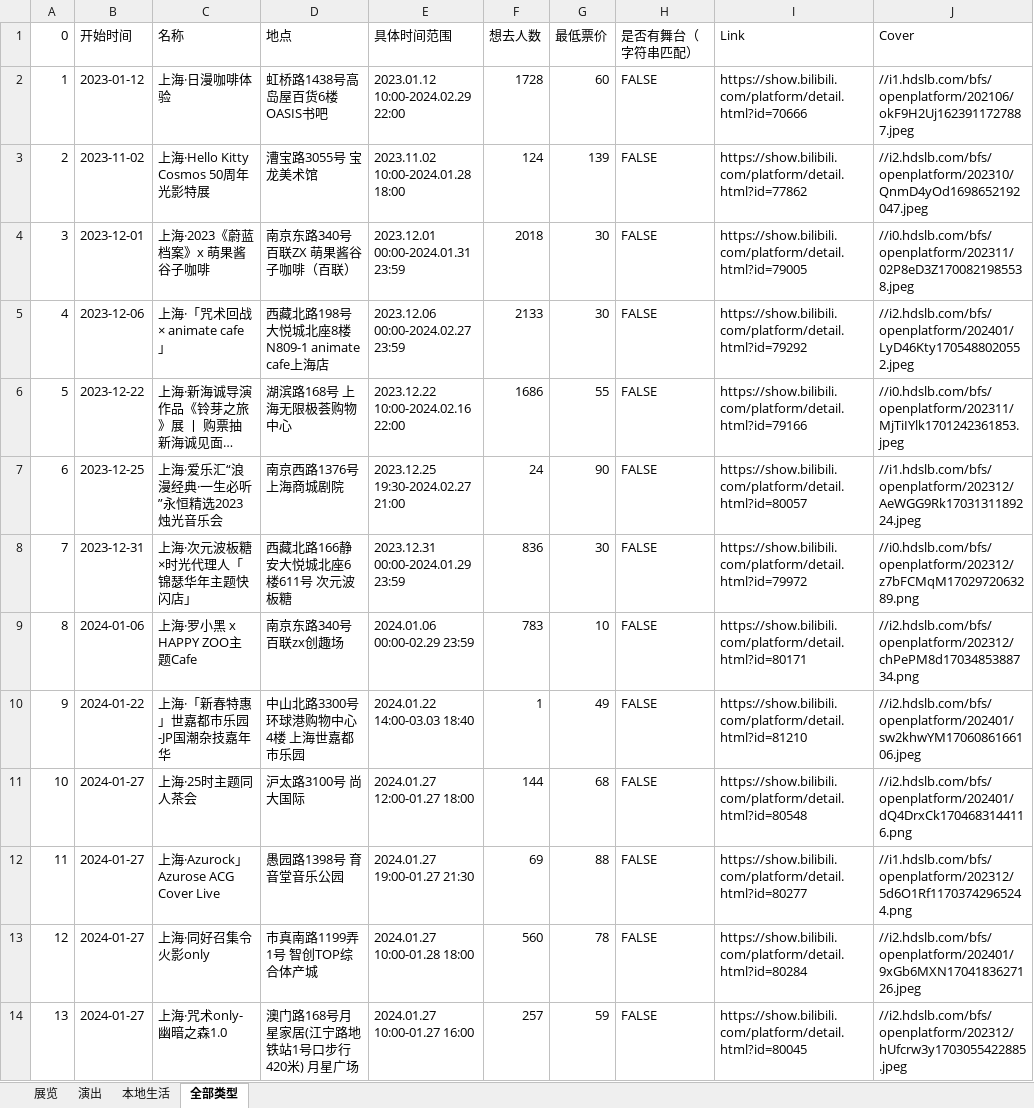
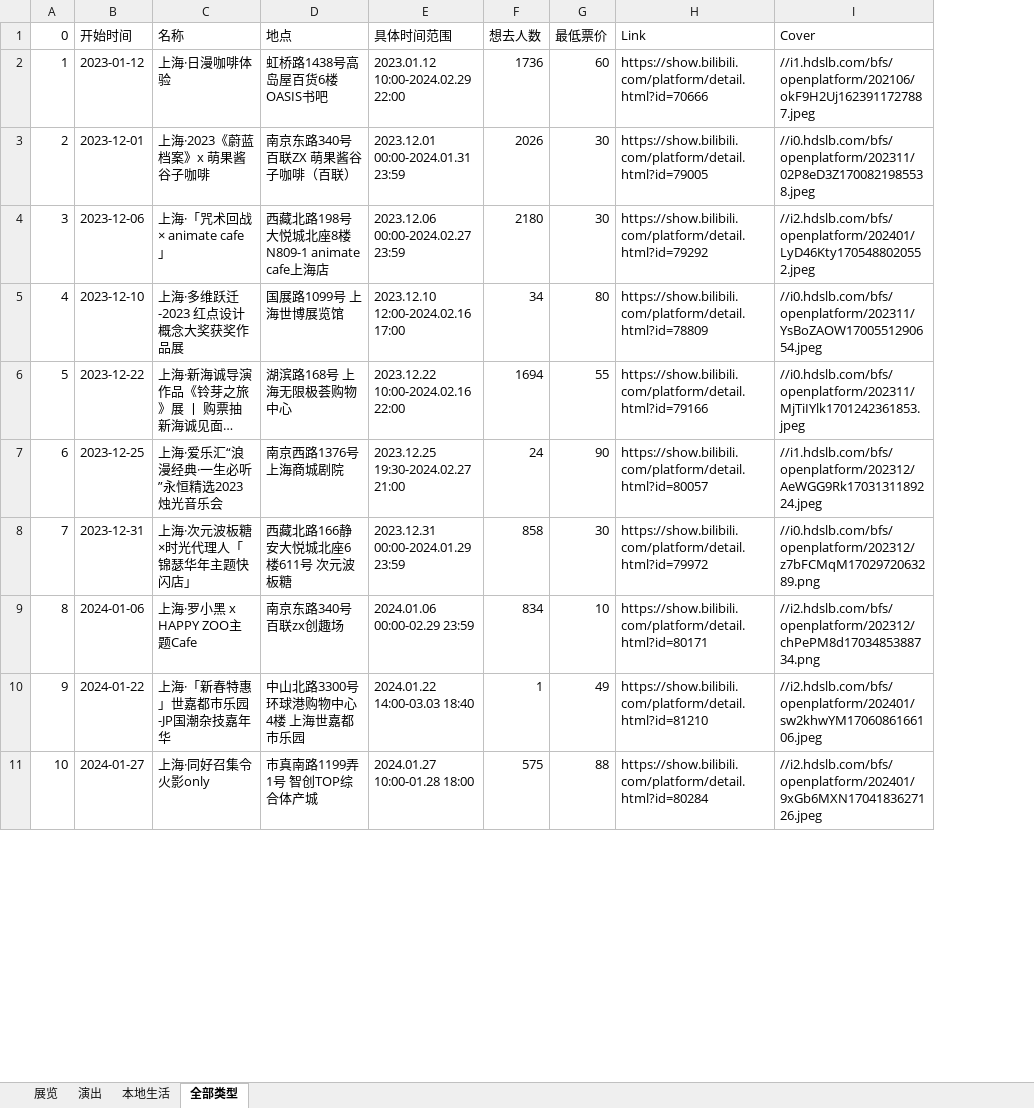
Before and after one commit to liuly0322/BilibiliAnimationExhibitionInformationCollection, an Excel workbook: 上海-漫展信息.xlsx, sheet 全部类型, drawn as a sheet; only a part is shown; long unchanged cells end in …; values as stored, in another font and other column widths than the file's, no cell formats; removed rows and columns are numbered as before the commit, all else as after; the diff covers the shown part only; the diff names each change by its address in the sheet, - before the commit and + after, or states it on an @@ line.

```diff
--- a/上海-漫展信息.xlsx (sheet 全部类型)
+++ b/上海-漫展信息.xlsx (sheet 全部类型)
-column H (是否有舞台（字符串匹配）), row 2: FALSE; rows 4-10: all FALSE; row 13: FALSE
-F2 (想去人数): 1728
+F2 (想去人数): 1736
-row 3: 2 | 2023-11-02 | 上海·Hello Kitty Cosmos 50周年光影特展 | 漕宝路3055号 宝龙美术馆 | 2023.11.02 10:00-2024.01.28 18:00 | 124 | 139 | FALSE | https://show.bilibili.com/platform/detail.html?id=77862 | //i2.hdslb.com/bfs/openplatform/202310/QnmD4yOd1698652192047.jpeg
@@ column A (0) renumbered from row 3 down @@
-F3 (想去人数): 2018
+F3 (想去人数): 2026
-F4 (想去人数): 2133
+F4 (想去人数): 2180
+row 5: 4 | 2023-12-10 | 上海·多维跃迁-2023 红点设计概念大奖获奖作品展 | 国展路1099号 上海世博展览馆 | 2023.12.10 12:00-2024.02.16 17:00 | 34 | 80 | https://show.bilibili.com/platform/detail.html?id=78809 | //i0.hdslb.com/bfs/openplatform/202311/YsBoZAOW1700551290654.jpeg
-F6 (想去人数): 1686
+F6 (想去人数): 1694
-F8 (想去人数): 836
+F8 (想去人数): 858
-F9 (想去人数): 783
+F9 (想去人数): 834
-row 11: 10 | 2024-01-27 | 上海·25时主题同人茶会 | 沪太路3100号 尚大国际 | 2024.01.27 12:00-01.27 18:00 | 144 | 68 | FALSE | https://show.bilibili.com/platform/detail.html?id=80548 | //i2.hdslb.com/bfs/openplatform/202401/dQ4DrxCk1704683144116.png
-row 12: 11 | 2024-01-27 | 上海·Azurock」Azurose ACG Cover Live | 愚园路1398号 育音堂音乐公园 | 2024.01.27 19:00-01.27 21:30 | 69 | 88 | FALSE | https://show.bilibili.com/platform/detail.html?id=80277 | //i1.hdslb.com/bfs/openplatform/202312/5d6O1Rf11703742965244.png
-F11 (想去人数): 560
+F11 (想去人数): 575
-G11 (最低票价): 78
+G11 (最低票价): 88
-row 14: 13 | 2024-01-27 | 上海·咒术only-幽暗之森1.0 | 澳门路168号月星家居(江宁路地铁站1号口步行420米) 月星广场 | 2024.01.27 10:00-01.27 16:00 | 257 | 59 | FALSE | https://show.bilibili.com/platform/detail.html?id=80045 | //i2.hdslb.com/bfs/openplatform/202312/hUfcrw3y1703055422885.jpeg
```
Also changed, not shown: 8 added rows, 4 removed rows and 35 edited cells elsewhere in this sheet, sheet 展览, sheet 演出, sheet 本地生活, cell formats, 北京-漫展信息.xlsx, 合肥-漫展信息.xlsx, 17 other files.
